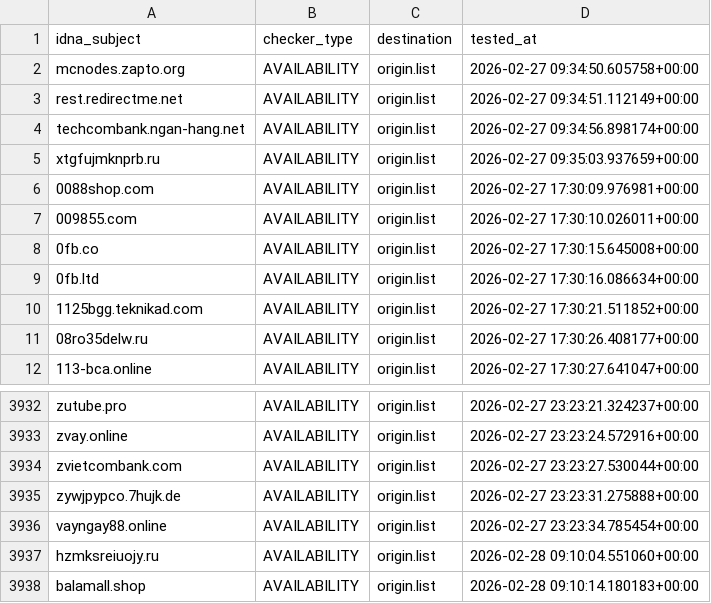
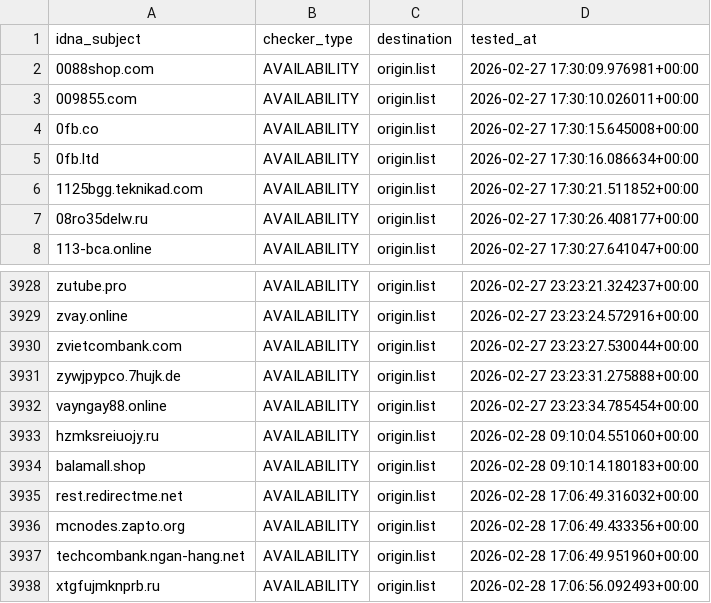
Before and after one commit to bigdargon/hostsVN-threat-dead-hosts, a CSV file: .pyfunceble/inactive.csv, drawn as a sheet; only a part is shown, gaps mark what is left out; removed rows and columns are numbered as before the commit, all else as after; the diff names each change by its address in the sheet, - before the commit and + after, or states it on an @@ line.

```diff
--- a/.pyfunceble/inactive.csv
+++ b/.pyfunceble/inactive.csv
-row 2: mcnodes.zapto.org | AVAILABILITY | origin.list | 2026-02-27 09:34:50.605758+00:00
-row 3: rest.redirectme.net | AVAILABILITY | origin.list | 2026-02-27 09:34:51.112149+00:00
-row 4: techcombank.ngan-hang.net | AVAILABILITY | origin.list | 2026-02-27 09:34:56.898174+00:00
-row 5: xtgfujmknprb.ru | AVAILABILITY | origin.list | 2026-02-27 09:35:03.937659+00:00
+row 3935: rest.redirectme.net | AVAILABILITY | origin.list | 2026-02-28 17:06:49.316032+00:00
+row 3936: mcnodes.zapto.org | AVAILABILITY | origin.list | 2026-02-28 17:06:49.433356+00:00
+row 3937: techcombank.ngan-hang.net | AVAILABILITY | origin.list | 2026-02-28 17:06:49.951960+00:00
+row 3938: xtgfujmknprb.ru | AVAILABILITY | origin.list | 2026-02-28 17:06:56.092493+00:00
```
Also changed, not shown: 10 other files.
